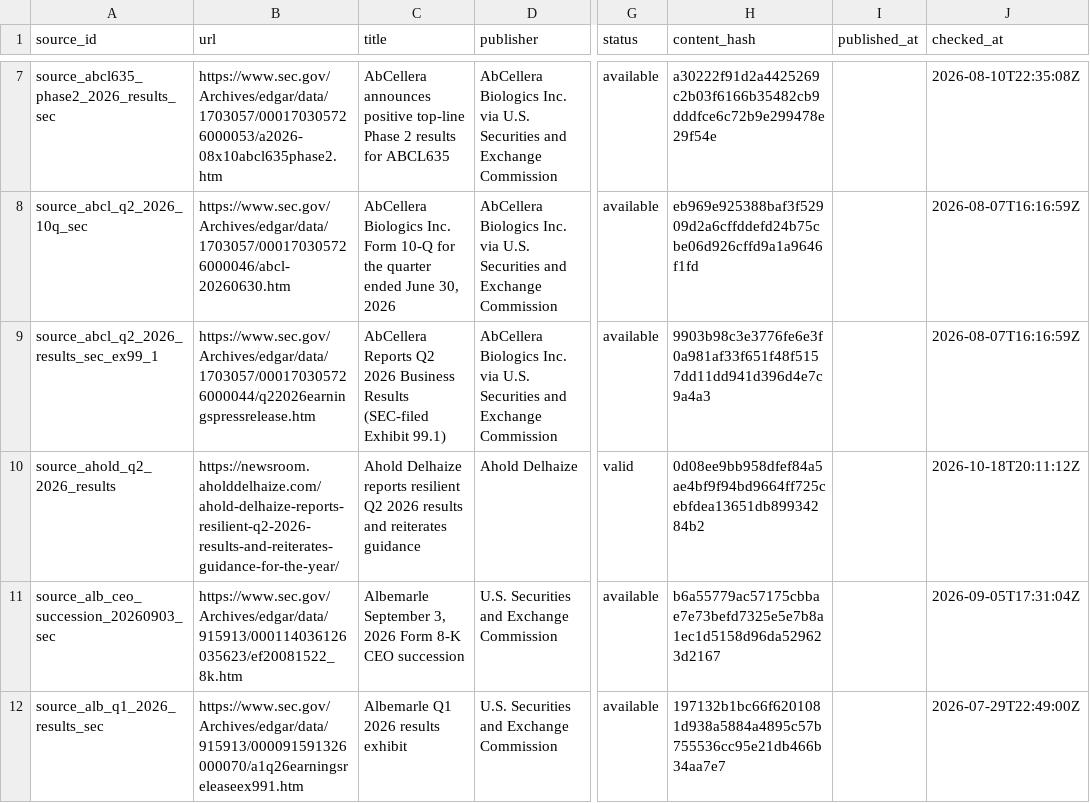
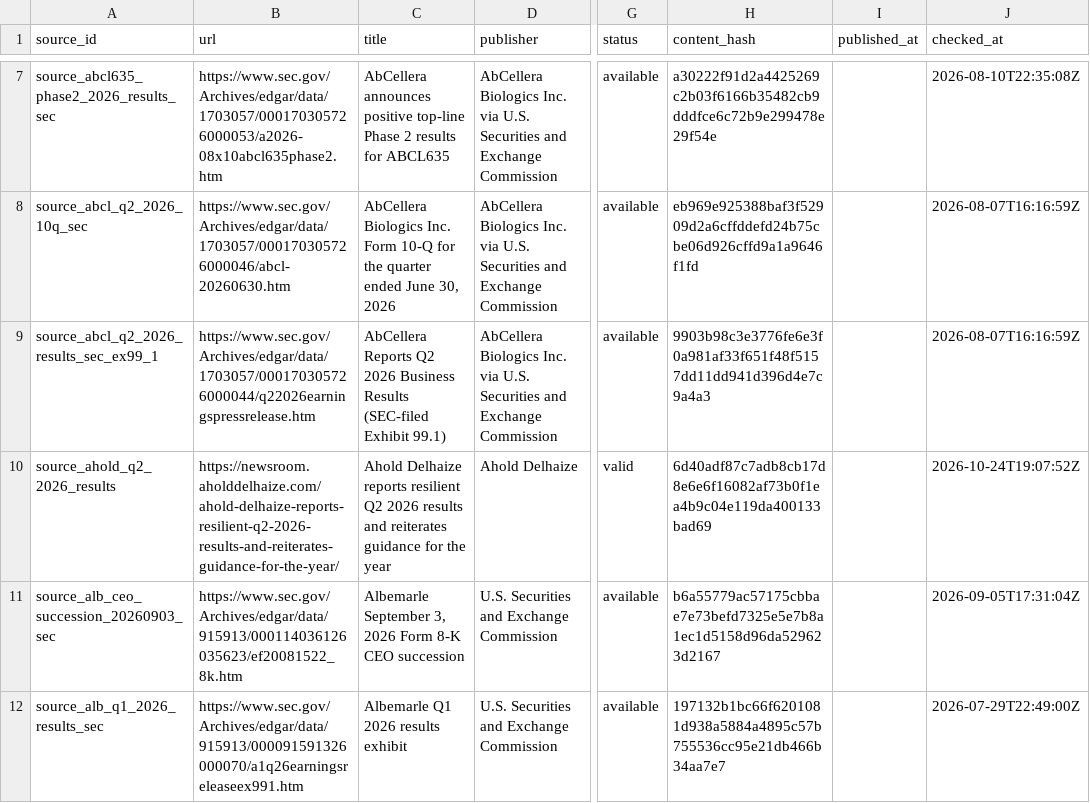
Before and after one commit to Kabutojira/PaperTrader, a CSV file: data/tables/source_registry.csv, drawn as a sheet; only a part is shown, gaps mark what is left out; the diff covers the shown part only; the diff names each change by its address in the sheet, - before the commit and + after, or states it on an @@ line.

```diff
--- a/data/tables/source_registry.csv
+++ b/data/tables/source_registry.csv
-C10 (title): …reiterates guidance
+C10 (title): …reiterates guidance for the year
-H10 (content_hash): 0d08ee9bb958dfef84a5ae4bf9f94bd9664ff725cebfdea13651db89934284b2
+H10 (content_hash): 6d40adf87c7adb8cb17d8e6e6f16082af73b0f1ea4b9c04e119da400133bad69
-J10 (checked_at): 2026-10-18T20:11:12Z
+J10 (checked_at): 2026-10-24T19:07:52Z
```
Also changed, not shown: 2 added rows elsewhere in this file, data/published/top_buys.csv, data/research_queue.csv, 9 other files.
